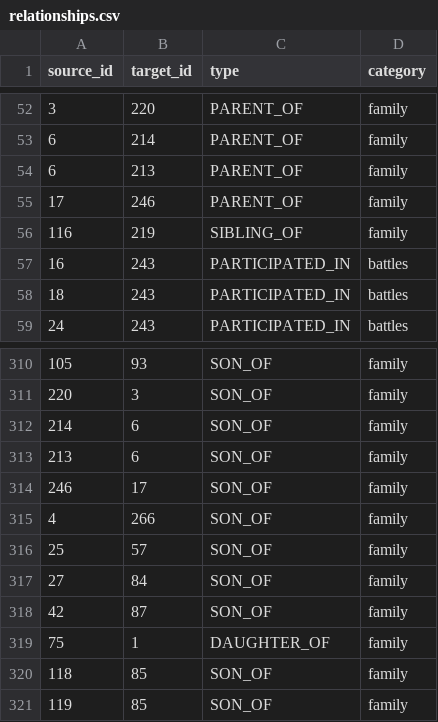
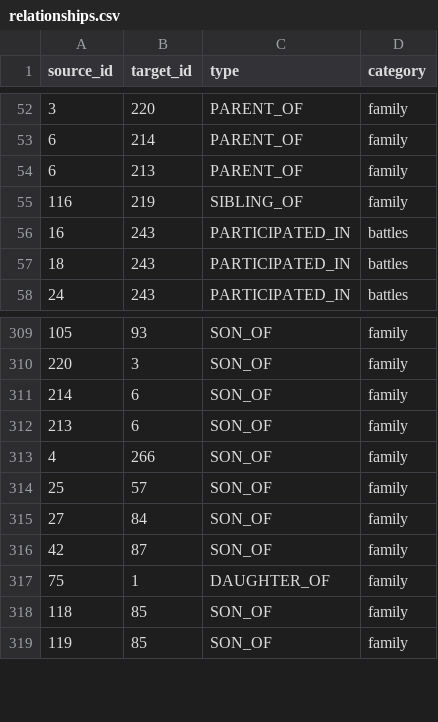
Before and after one commit to nahidupa/SahabahGraph, a CSV file: data-pipeline/relationships.csv, drawn as a sheet; only a part is shown, gaps mark what is left out; the diff names each change by its address in the sheet, - before the commit and + after, or states it on an @@ line.

Commit message:
feat: implement battle relationship cleanup and remove incorrect family relationships

```diff
--- a/data-pipeline/relationships.csv
+++ b/data-pipeline/relationships.csv
-row 55: 17 | 246 | PARENT_OF | family
-row 314: 246 | 17 | SON_OF | family
```
Also changed, not shown: 2 other files.
